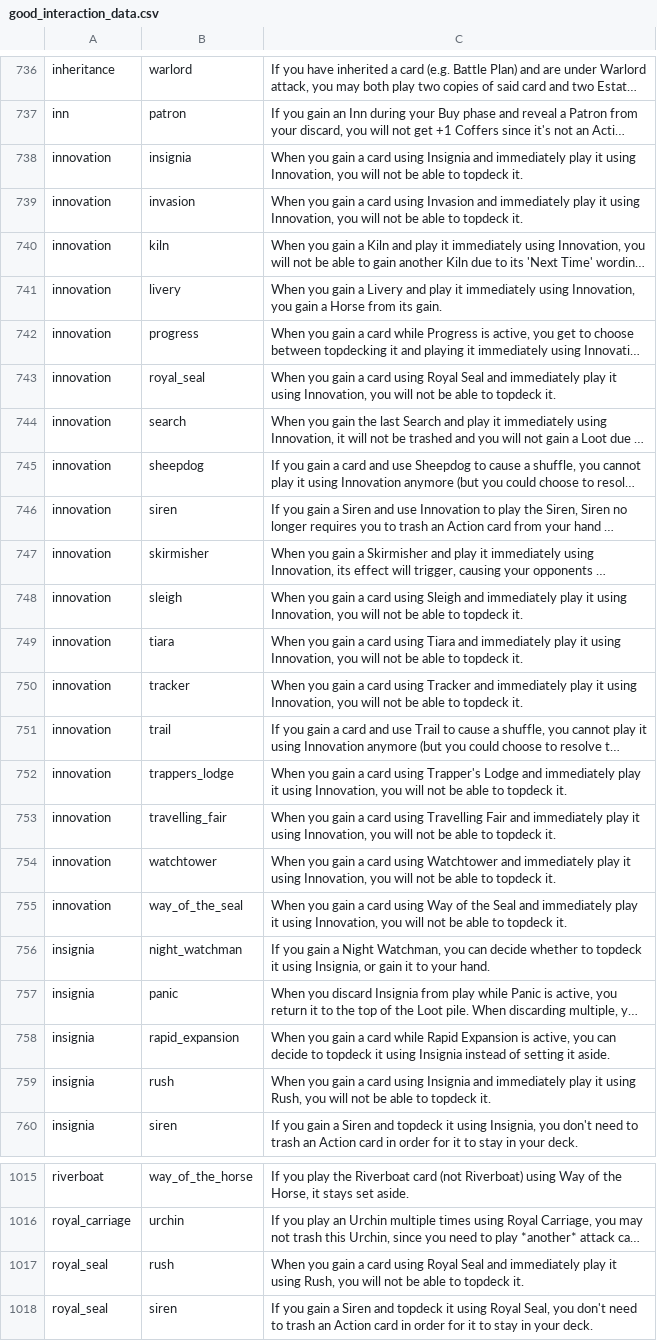
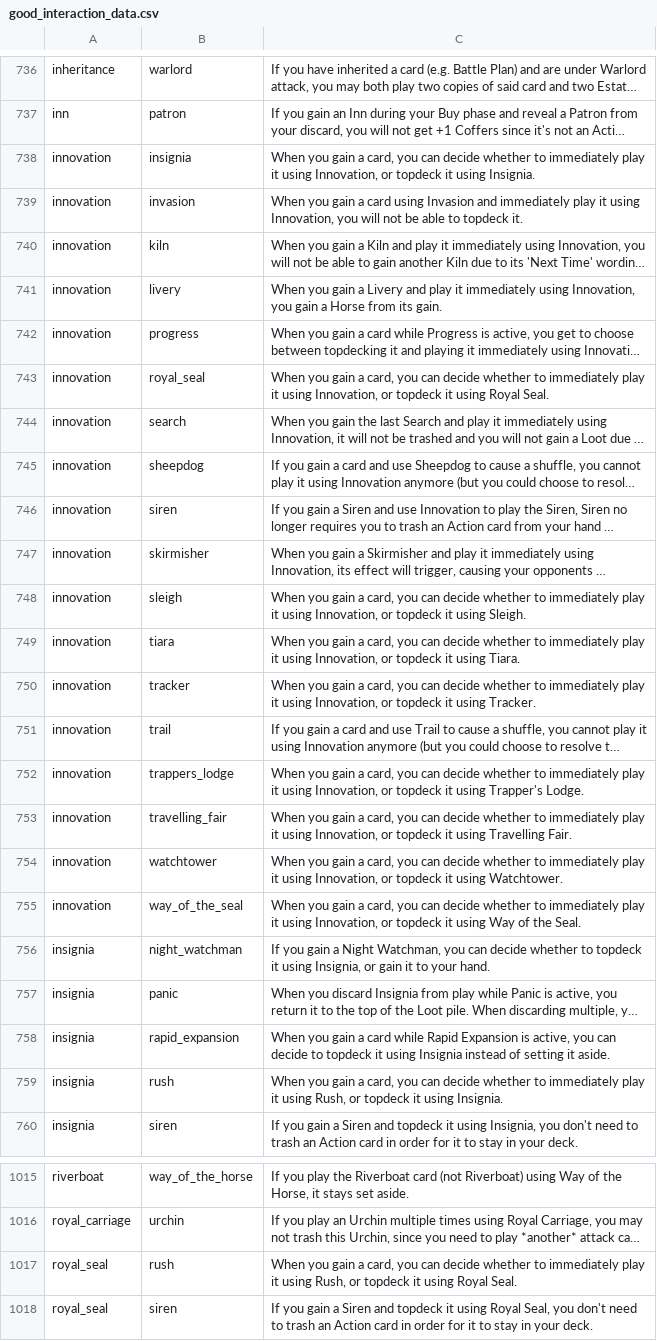
Before and after one commit to Fabian-Balzer/Randomkingdominion, a CSV file: card_info/good_interaction_data.csv, drawn as a sheet; only a part is shown, gaps mark what is left out; long unchanged cells end in …; the diff covers the shown part only; the diff names each change by its address in the sheet, - before the commit and + after, or states it on an @@ line.

```diff
--- a/card_info/good_interaction_data.csv
+++ b/card_info/good_interaction_data.csv
-C738: …gain a card using Insignia and immediately play it using Innovation, you will not be able to topdeck it.
+C738: …gain a card, you can decide whether to immediately play it using Innovation, or topdeck it using Insignia.
-C743: …gain a card using Royal Seal and immediately play it using Innovation, you will not be able to topdeck it.
+C743: …gain a card, you can decide whether to immediately play it using Innovation, or topdeck it using Royal Seal.
-C748: …gain a card using Sleigh and immediately play it using Innovation, you will not be able to topdeck it.
+C748: …gain a card, you can decide whether to immediately play it using Innovation, or topdeck it using Sleigh.
-C749: …gain a card using Tiara and immediately play it using Innovation, you will not be able to topdeck it.
+C749: …gain a card, you can decide whether to immediately play it using Innovation, or topdeck it using Tiara.
-C750: …gain a card using Tracker and immediately play it using Innovation, you will not be able to topdeck it.
+C750: …gain a card, you can decide whether to immediately play it using Innovation, or topdeck it using Tracker.
-C752: …gain a card using Trapper's Lodge and immediately play it using Innovation, you will not be able to topdeck it.
+C752: …gain a card, you can decide whether to immediately play it using Innovation, or topdeck it using Trapper's Lodge.
-C753: …gain a card using Travelling Fair and immediately play it using Innovation, you will not be able to topdeck it.
+C753: …gain a card, you can decide whether to immediately play it using Innovation, or topdeck it using Travelling Fair.
-C754: …gain a card using Watchtower and immediately play it using Innovation, you will not be able to topdeck it.
+C754: …gain a card, you can decide whether to immediately play it using Innovation, or topdeck it using Watchtower.
-C755: …gain a card using Way of the Seal and immediately play it using Innovation, you will not be able to topdeck it.
+C755: …gain a card, you can decide whether to immediately play it using Innovation, or topdeck it using Way of the Seal.
-C759: …gain a card using Insignia and immediately play it using Rush, you will not be able to topdeck it.
+C759: …gain a card, you can decide whether to immediately play it using Rush, or topdeck it using Insignia.
-C1017: …gain a card using Royal Seal and immediately play it using Rush, you will not be able to topdeck it.
+C1017: …gain a card, you can decide whether to immediately play it using Rush, or topdeck it using Royal Seal.
```
Also changed, not shown: 19 edited cells elsewhere in this file, 5 other files.
